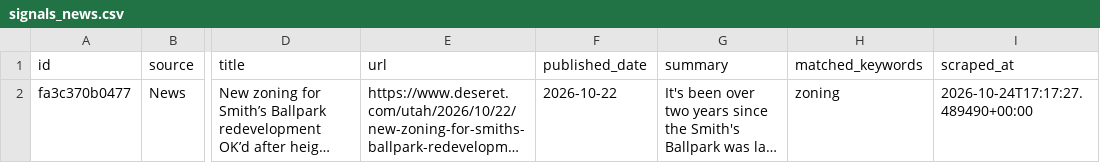
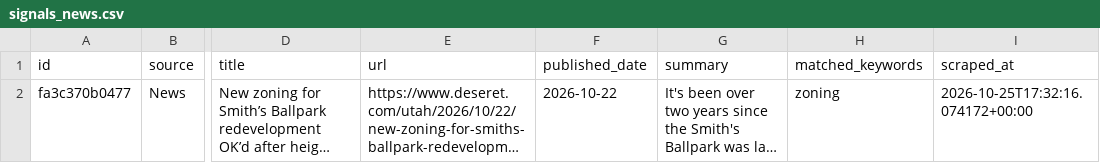
Before and after one commit to camsrigby-hash/tooele-land-intel, a CSV file: data/signals_news.csv, drawn as a sheet; only a part is shown, gaps mark what is left out; long unchanged cells end in …; the diff names each change by its address in the sheet, - before the commit and + after, or states it on an @@ line.

```diff
--- a/data/signals_news.csv
+++ b/data/signals_news.csv
-I2 (scraped_at): 2026-10-24T17:17:27.489490+00:00
+I2 (scraped_at): 2026-10-25T17:32:16.074172+00:00
```
Also changed, not shown: data/api_costs.csv, 1 other file.
